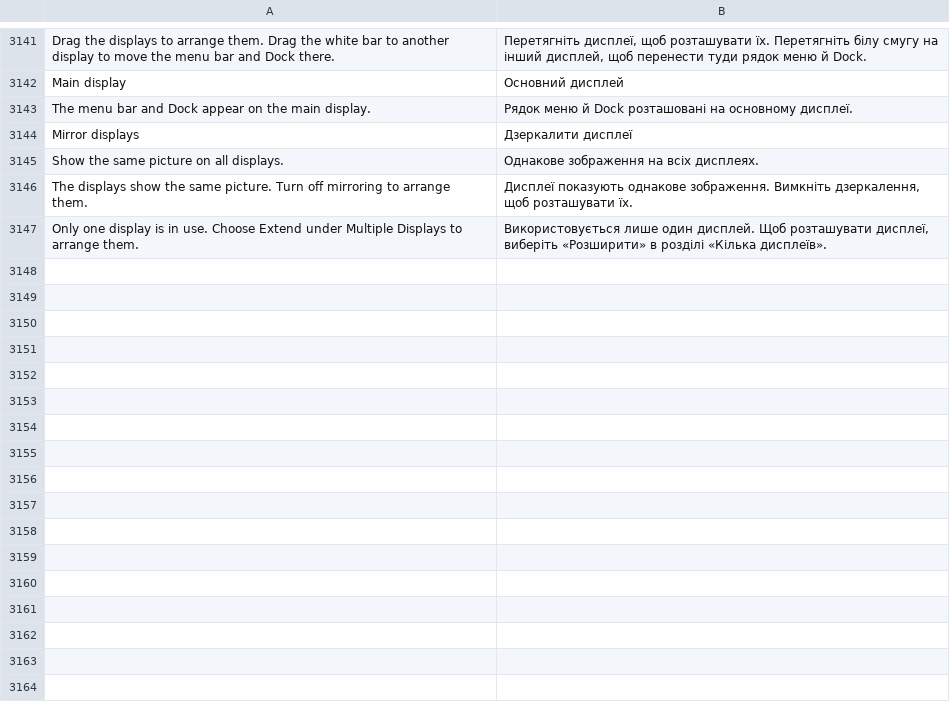
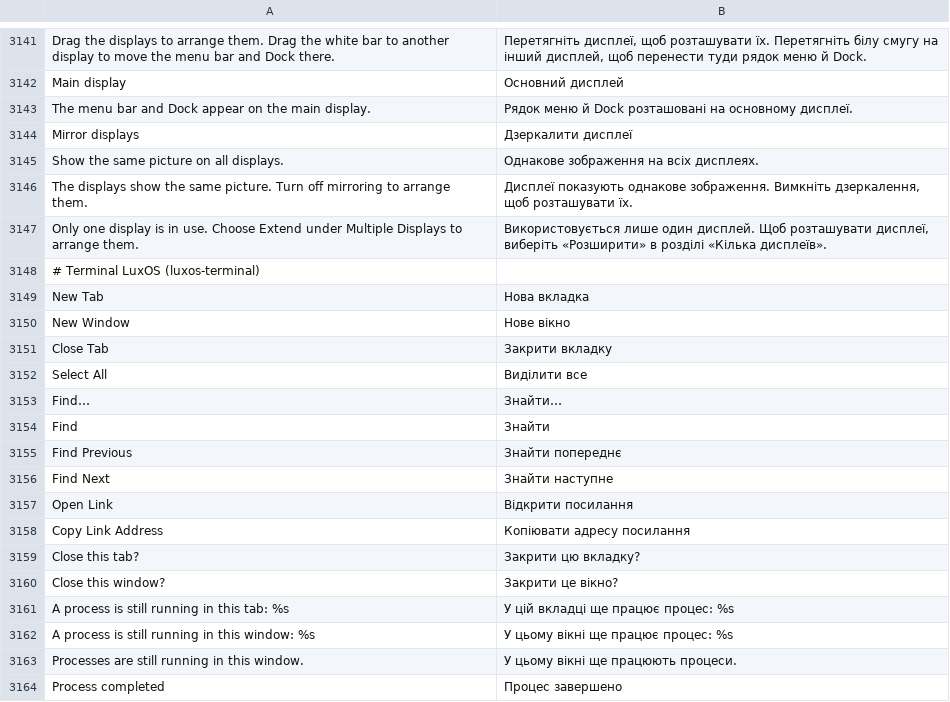
Before and after one commit to luxopes/LuxOS-Arch, a TSV file: packages/luxos-i18n/files/uk.tsv, drawn as a sheet; only a part is shown, gaps mark what is left out.

```diff
--- a/packages/luxos-i18n/files/uk.tsv
+++ b/packages/luxos-i18n/files/uk.tsv
@@ -3147 +3147,18 @@ The displays show the same picture. Turn off mirroring to arrange them.	Дисп
 Only one display is in use. Choose Extend under Multiple Displays to arrange them.	Використовується лише один дисплей. Щоб розташувати дисплеї, виберіть «Розширити» в розділі «Кілька дисплеїв».
+# Terminal LuxOS (luxos-terminal)
+New Tab	Нова вкладка
+New Window	Нове вікно
+Close Tab	Закрити вкладку
+Select All	Виділити все
+Find…	Знайти…
+Find	Знайти
+Find Previous	Знайти попереднє
+Find Next	Знайти наступне
+Open Link	Відкрити посилання
+Copy Link Address	Копіювати адресу посилання
+Close this tab?	Закрити цю вкладку?
+Close this window?	Закрити це вікно?
+A process is still running in this tab: %s	У цій вкладці ще працює процес: %s
+A process is still running in this window: %s	У цьому вікні ще працює процес: %s
+Processes are still running in this window.	У цьому вікні ще працюють процеси.
+Process completed	Процес завершено
```
Also changed, not shown: packages/luxos-i18n/files/es.tsv, packages/luxos-i18n/files/fr.tsv, 57 other files.
